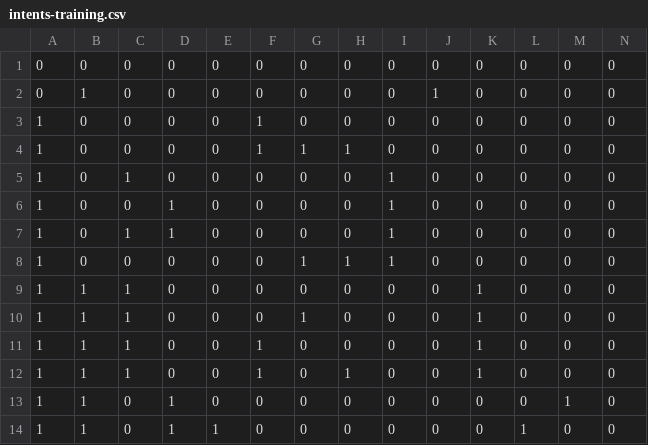
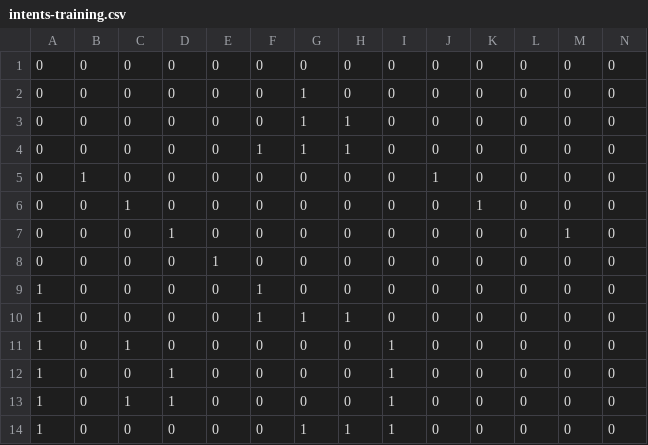
Before and after one commit to Bielousov/robot, a CSV file: v3/models/data/intents-training.csv, drawn as a sheet; only a part is shown; the shorter side is filled out with more unchanged rows; rows hold the shown columns only; the diff names each change by its address in the sheet, - before the commit and + after, or states it on an @@ line.

```diff
--- a/v3/models/data/intents-training.csv
+++ b/v3/models/data/intents-training.csv
+row 2: 0 | 0 | 0 | 0 | 0 | 0 | 1 | 0 | 0 | 0 | 0 | 0 | 0 | 0
+row 3: 0 | 0 | 0 | 0 | 0 | 0 | 1 | 1 | 0 | 0 | 0 | 0 | 0 | 0
+row 4: 0 | 0 | 0 | 0 | 0 | 1 | 1 | 1 | 0 | 0 | 0 | 0 | 0 | 0
+row 6: 0 | 0 | 1 | 0 | 0 | 0 | 0 | 0 | 0 | 0 | 1 | 0 | 0 | 0
+row 7: 0 | 0 | 0 | 1 | 0 | 0 | 0 | 0 | 0 | 0 | 0 | 0 | 1 | 0
+row 8: 0 | 0 | 0 | 0 | 1 | 0 | 0 | 0 | 0 | 0 | 0 | 0 | 0 | 0
```
Also changed, not shown: 1 other file.
